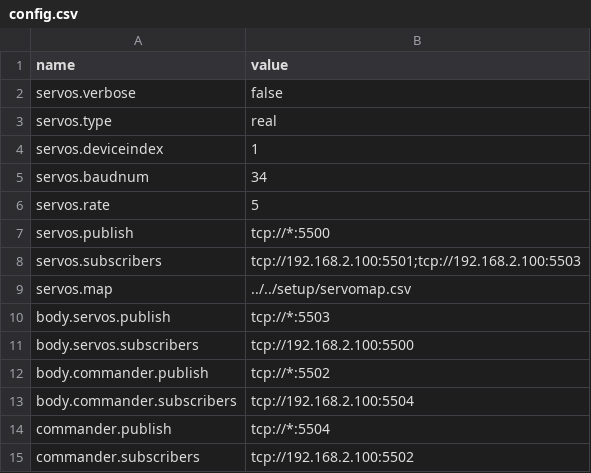
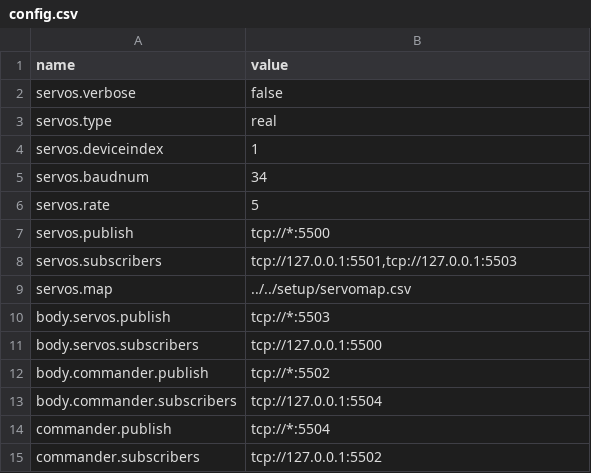
Before and after one commit to wmacevoy/grit, a CSV file: setup/config.csv, drawn as a sheet.

Commit message:
unified config - in setup
Former-commit-id: dbcbc37600adfd666394fcab12a2bf19aafff8a4

```diff
--- a/setup/config.csv
+++ b/setup/config.csv
@@ -7,9 +7,9 @@ servos.rate,5
 servos.publish,tcp://*:5500
-servos.subscribers,tcp://192.168.2.100:5501;tcp://192.168.2.100:5503
+servos.subscribers,"tcp://127.0.0.1:5501,tcp://127.0.0.1:5503"
 servos.map,../../setup/servomap.csv
 body.servos.publish,tcp://*:5503
-body.servos.subscribers,tcp://192.168.2.100:5500
+body.servos.subscribers,tcp://127.0.0.1:5500
 body.commander.publish,tcp://*:5502
-body.commander.subscribers,tcp://192.168.2.100:5504
+body.commander.subscribers,tcp://127.0.0.1:5504
 commander.publish,tcp://*:5504
-commander.subscribers,tcp://192.168.2.100:5502
+commander.subscribers,tcp://127.0.0.1:5502
```
